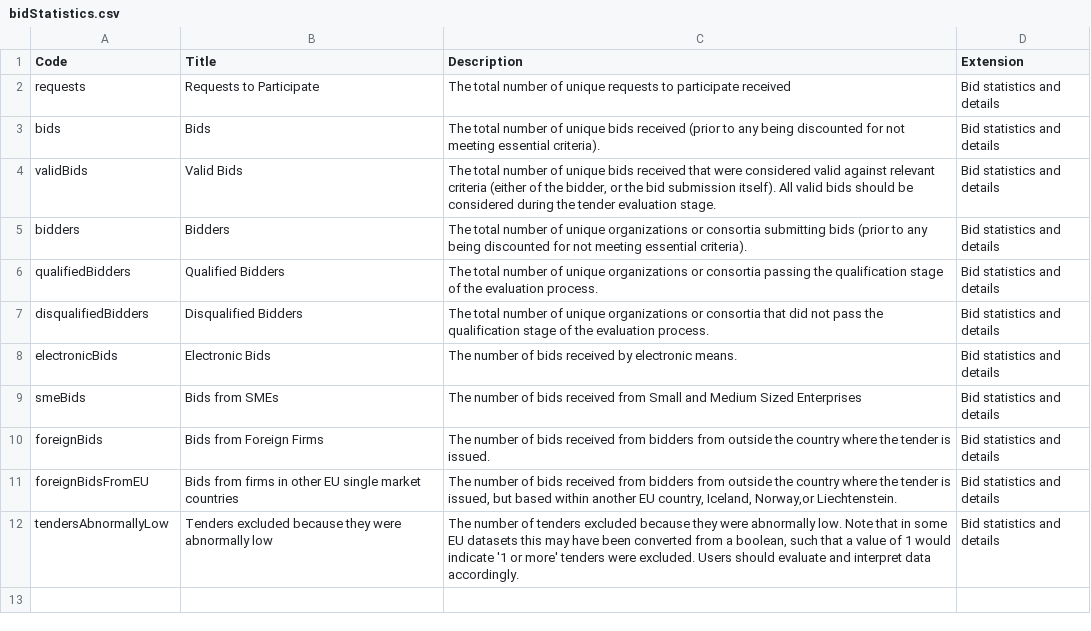
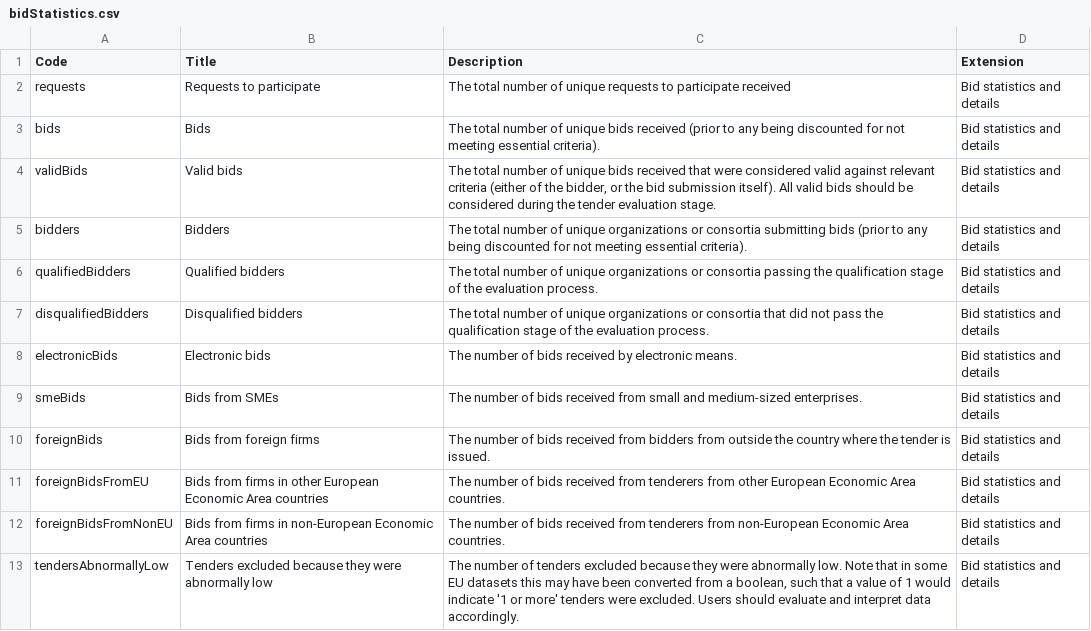
Before and after one commit to open-contracting-extensions/public-private-partnerships, a CSV file: schema/patched/codelists/bidStatistics.csv, drawn as a sheet.

```diff
--- a/schema/patched/codelists/bidStatistics.csv
+++ b/schema/patched/codelists/bidStatistics.csv
@@ -1,12 +1,13 @@
 Code,Title,Description,Extension
-requests,Requests to Participate,The total number of unique requests to participate received,Bid statistics and details
+requests,Requests to participate,The total number of unique requests to participate received,Bid statistics and details
 bids,Bids,The total number of unique bids received (prior to any being discounted for not meeting essential criteria).,Bid statistics and details
-validBids,Valid Bids,"The total number of unique bids received that were considered valid against relevant criteria (either of the bidder, or the bid submission itself). All valid bids should be considered during the tender evaluation stage.",Bid statistics and details
+validBids,Valid bids,"The total number of unique bids received that were considered valid against relevant criteria (either of the bidder, or the bid submission itself). All valid bids should be considered during the tender evaluation stage.",Bid statistics and details
 bidders,Bidders,The total number of unique organizations or consortia submitting bids  (prior to any being discounted for not meeting essential criteria).,Bid statistics and details
-qualifiedBidders,Qualified Bidders,The total number of unique organizations or consortia passing the qualification stage of the evaluation process.,Bid statistics and details
-disqualifiedBidders,Disqualified Bidders,The total number of unique organizations or consortia that did not pass the qualification stage of the evaluation process.,Bid statistics and details
-electronicBids,Electronic Bids,The number of bids received by electronic means.,Bid statistics and details
-smeBids,Bids from SMEs,The number of bids received from Small and Medium Sized Enterprises,Bid statistics and details
-foreignBids,Bids from Foreign Firms,The number of bids received from bidders from outside the country where the tender is issued.,Bid statistics and details
-foreignBidsFromEU,Bids from firms in other EU single market countries,"The number of bids received from bidders from outside the country where the tender is issued, but based within another EU country, Iceland, Norway,or Liechtenstein.",Bid statistics and details
+qualifiedBidders,Qualified bidders,The total number of unique organizations or consortia passing the qualification stage of the evaluation process.,Bid statistics and details
+disqualifiedBidders,Disqualified bidders,The total number of unique organizations or consortia that did not pass the qualification stage of the evaluation process.,Bid statistics and details
+electronicBids,Electronic bids,The number of bids received by electronic means.,Bid statistics and details
+smeBids,Bids from SMEs,The number of bids received from small and medium-sized enterprises.,Bid statistics and details
+foreignBids,Bids from foreign firms,The number of bids received from bidders from outside the country where the tender is issued.,Bid statistics and details
+foreignBidsFromEU,Bids from firms in other European Economic Area countries,The number of bids received from tenderers from other European Economic Area countries.,Bid statistics and details
+foreignBidsFromNonEU,Bids from firms in non-European Economic Area countries,The number of bids received from tenderers from non-European Economic Area countries.,Bid statistics and details
 tendersAbnormallyLow,Tenders excluded because they were abnormally low,"The number of tenders excluded because they were abnormally low. Note that in some EU datasets this may have been converted from a boolean, such that a value of 1 would indicate '1 or more' tenders were excluded. Users should evaluate and interpret data accordingly.",Bid statistics and details
```
Also changed, not shown: schema/profile/codelists/bidStatistics.csv, 2 other files.
